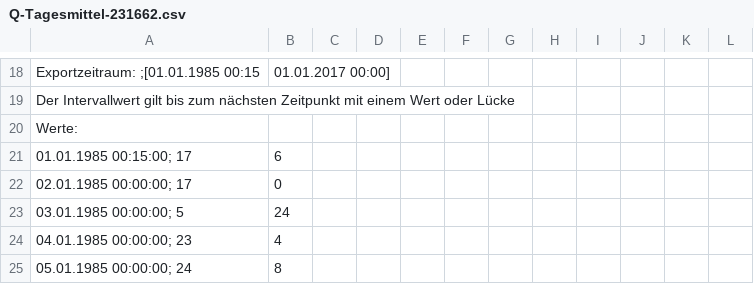
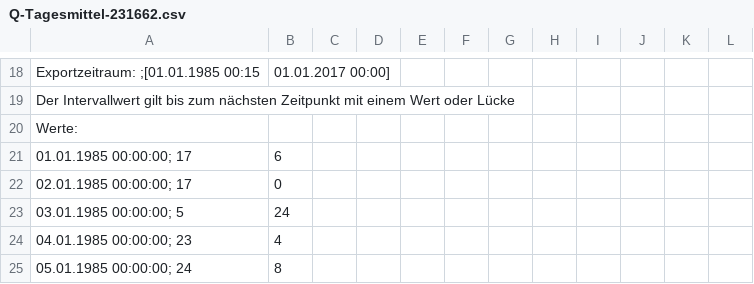
Before and after one commit to sarah-hanus/hbv-mountain, a CSV file: Montafon/Q-Tagesmittel-231662.csv, drawn as a sheet; only a part is shown, gaps mark what is left out.

Commit message:
+ Added discharge data of all catchments + Calculated Flow Duration Curves for all Catchments

```diff
--- a/Montafon/Q-Tagesmittel-231662.csv
+++ b/Montafon/Q-Tagesmittel-231662.csv
@@ -20,3 +20,3 @@ Der Intervallwert gilt bis zum nächsten Zeitpunkt mit einem Wert oder Lücke
 Werte:
-01.01.1985 00:15:00;  17,6
+01.01.1985 00:00:00;  17,6
 02.01.1985 00:00:00;  17,0
```
Also changed, not shown: 14 other files.
